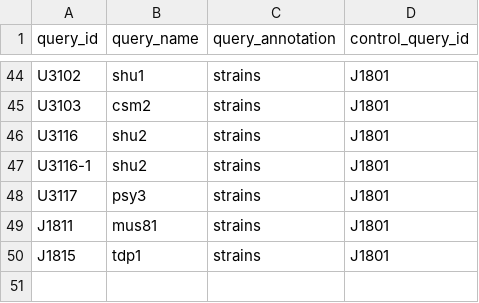
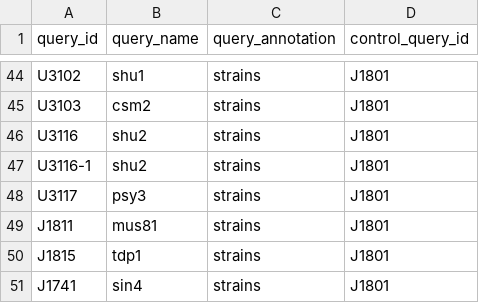
Before and after one commit to gaelfortin/rothfreezer, a CSV file: inst/db/queries/cisplatin-dE-MAP.csv, drawn as a sheet; only a part is shown, gaps mark what is left out.

Commit message:
add sin4 as a query strain (#15)

```diff
--- a/inst/db/queries/cisplatin-dE-MAP.csv
+++ b/inst/db/queries/cisplatin-dE-MAP.csv
@@ -50 +50,2 @@ J1811,mus81,strains,J1801
 J1815,tdp1,strains,J1801
+J1741,sin4,strains,J1801
```
